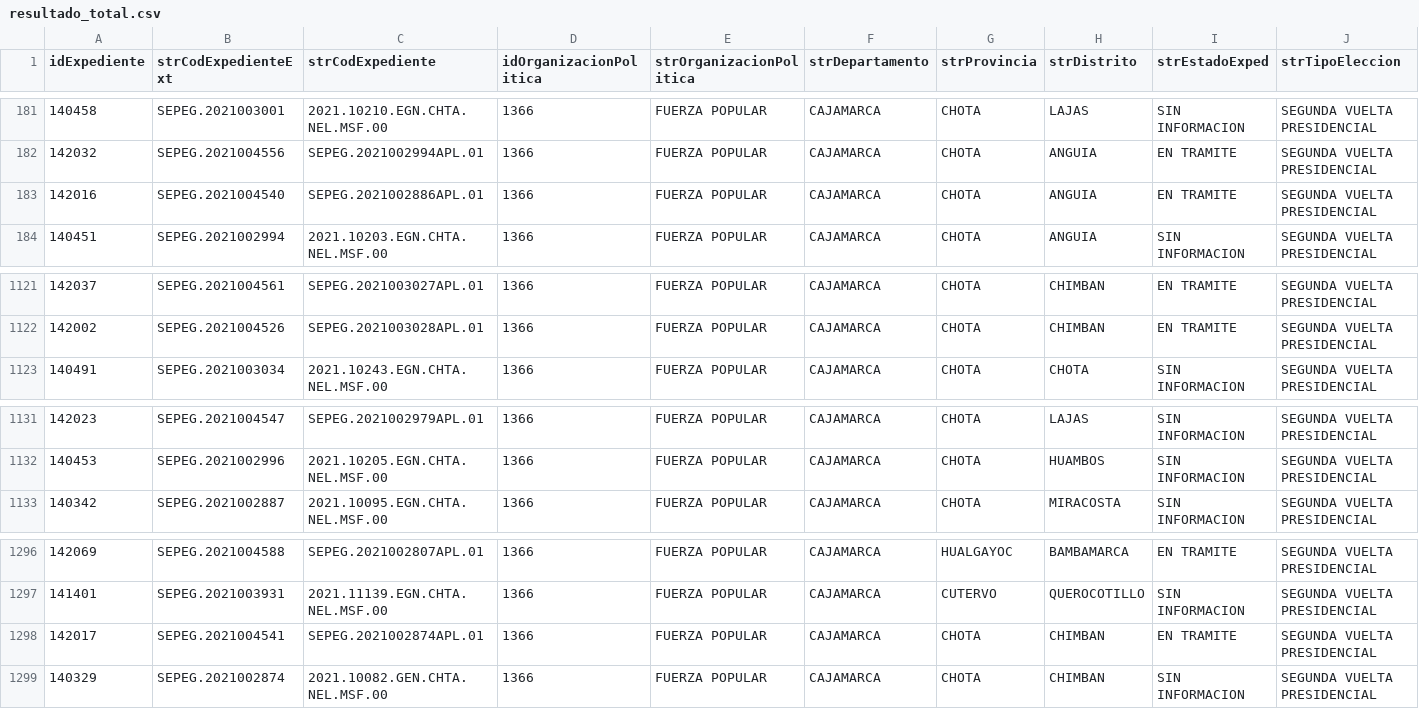
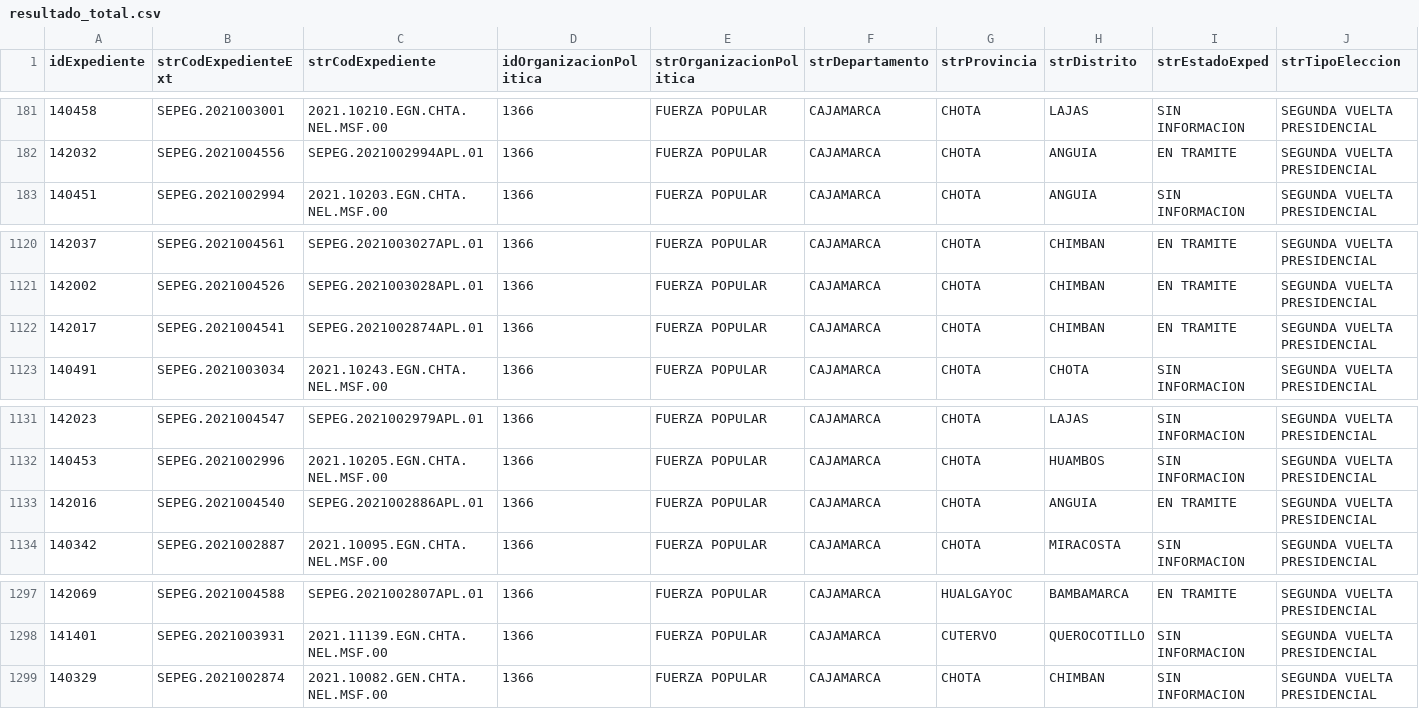
Before and after one commit to GenyLeong/nulidad_electoral, a CSV file: resultado_total.csv, drawn as a sheet; only a part is shown, gaps mark what is left out; removed rows and columns are numbered as before the commit, all else as after; rows hold the shown columns only; the diff names each change by its address in the sheet, - before the commit and + after, or states it on an @@ line.

```diff
--- a/resultado_total.csv
+++ b/resultado_total.csv
-row 183: 142016 | SEPEG.2021004540 | SEPEG.2021002886APL.01 | 1366 | FUERZA POPULAR | CAJAMARCA | CHOTA | ANGUIA | EN TRAMITE | SEGUNDA VUELTA PRESIDENCIAL
+row 1122: 142017 | SEPEG.2021004541 | SEPEG.2021002874APL.01 | 1366 | FUERZA POPULAR | CAJAMARCA | CHOTA | CHIMBAN | EN TRAMITE | SEGUNDA VUELTA PRESIDENCIAL
+row 1133: 142016 | SEPEG.2021004540 | SEPEG.2021002886APL.01 | 1366 | FUERZA POPULAR | CAJAMARCA | CHOTA | ANGUIA | EN TRAMITE | SEGUNDA VUELTA PRESIDENCIAL
-row 1298: 142017 | SEPEG.2021004541 | SEPEG.2021002874APL.01 | 1366 | FUERZA POPULAR | CAJAMARCA | CHOTA | CHIMBAN | EN TRAMITE | SEGUNDA VUELTA PRESIDENCIAL
```
Also changed, not shown: tabla_FP.csv.
